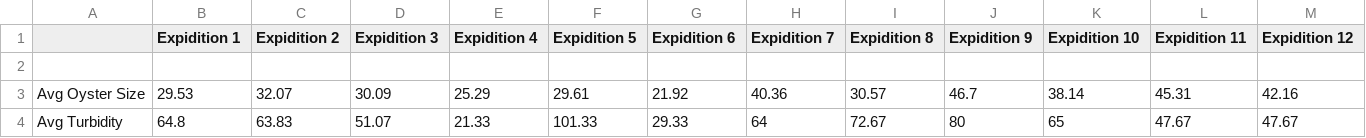
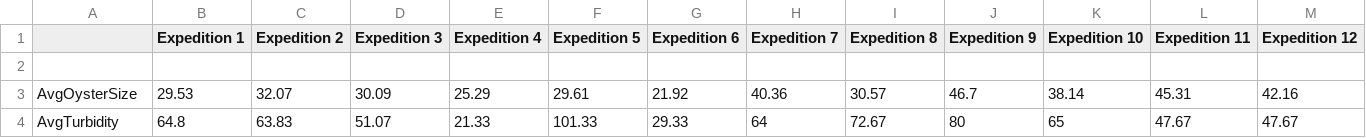
Before and after one commit to NicoleFeinberg/Team3, a CSV file: BOP - Sheet1 (1).csv, drawn as a sheet.

```diff
--- a/BOP - Sheet1 (1).csv
+++ b/BOP - Sheet1 (1).csv
@@ -1,4 +1,4 @@
-,Expidition 1,Expidition 2,Expidition 3,Expidition 4,Expidition 5,Expidition 6,Expidition 7,Expidition 8,Expidition 9,Expidition 10,Expidition 11,Expidition 12
+,Expedition 1,Expedition 2,Expedition 3,Expedition 4,Expedition 5,Expedition 6,Expedition 7,Expedition 8,Expedition 9,Expedition 10,Expedition 11,Expedition 12
 ,,,,,,,,,,,,
-Avg Oyster Size,29.53,32.07,30.09,25.29,29.61,21.92,40.36,30.57,46.7,38.14,45.31,42.16
-Avg Turbidity,64.8,63.83,51.07,21.33,101.33,29.33,64,72.67,80,65,47.67,47.67
+AvgOysterSize,29.53,32.07,30.09,25.29,29.61,21.92,40.36,30.57,46.7,38.14,45.31,42.16
+AvgTurbidity,64.8,63.83,51.07,21.33,101.33,29.33,64,72.67,80,65,47.67,47.67
```
Also changed, not shown: 5 other files.
